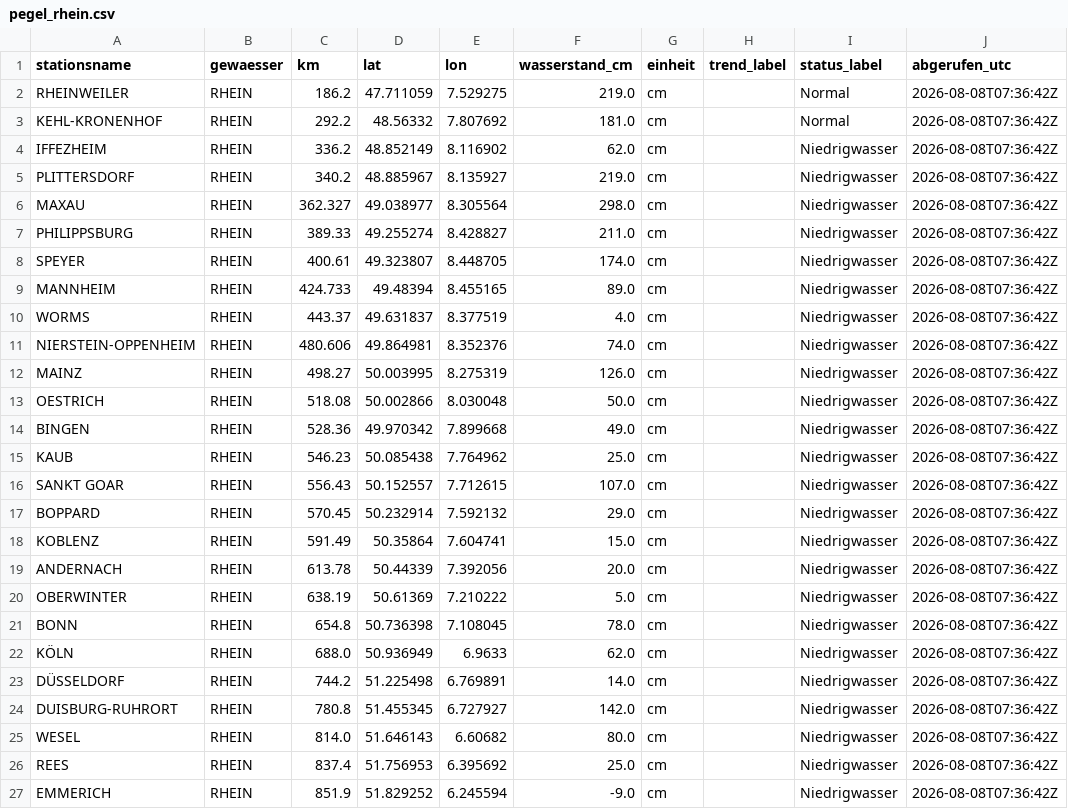
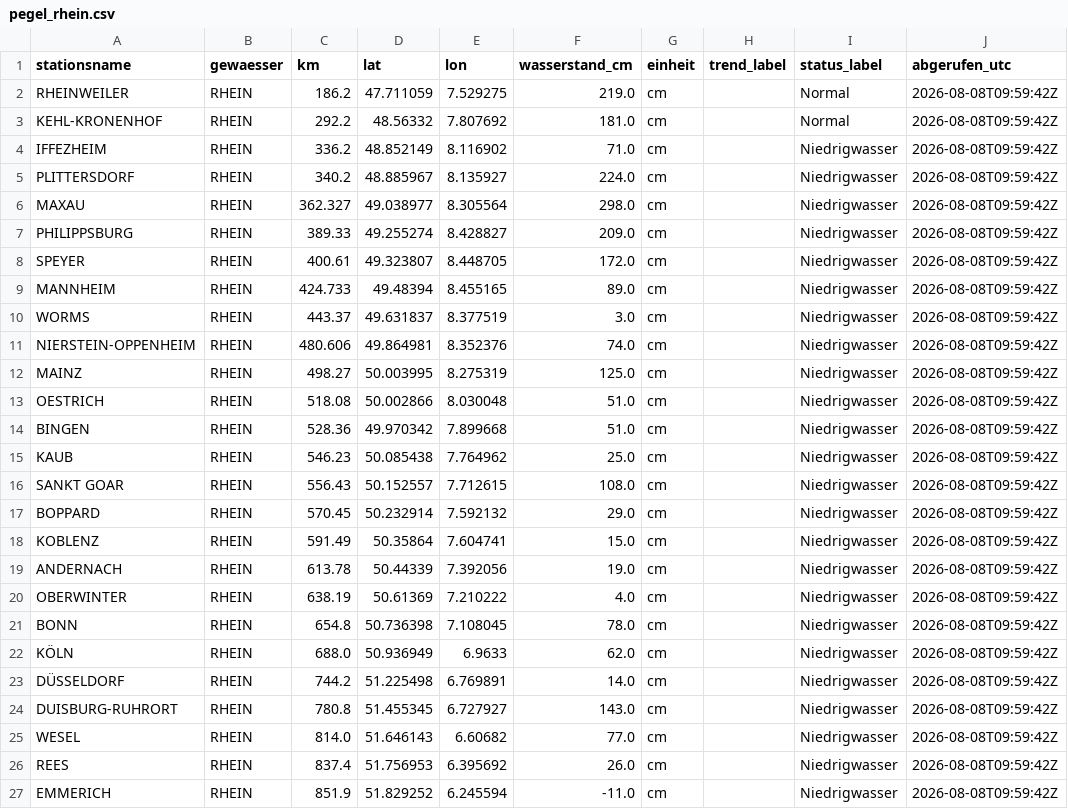
Before and after one commit to paulfbowles/pegelstaende, a CSV file: data/pegel_rhein.csv, drawn as a sheet.

```diff
--- a/data/pegel_rhein.csv
+++ b/data/pegel_rhein.csv
@@ -1,27 +1,27 @@
 stationsname,gewaesser,km,lat,lon,wasserstand_cm,einheit,trend_label,status_label,abgerufen_utc
-RHEINWEILER,RHEIN,186.2,47.711059,7.529275,219.0,cm,,Normal,2026-08-08T07:36:42Z
-KEHL-KRONENHOF,RHEIN,292.2,48.56332,7.807692,181.0,cm,,Normal,2026-08-08T07:36:42Z
-IFFEZHEIM,RHEIN,336.2,48.852149,8.116902,62.0,cm,,Niedrigwasser,2026-08-08T07:36:42Z
-PLITTERSDORF,RHEIN,340.2,48.885967,8.135927,219.0,cm,,Niedrigwasser,2026-08-08T07:36:42Z
-MAXAU,RHEIN,362.327,49.038977,8.305564,298.0,cm,,Niedrigwasser,2026-08-08T07:36:42Z
-PHILIPPSBURG,RHEIN,389.33,49.255274,8.428827,211.0,cm,,Niedrigwasser,2026-08-08T07:36:42Z
-SPEYER,RHEIN,400.61,49.323807,8.448705,174.0,cm,,Niedrigwasser,2026-08-08T07:36:42Z
-MANNHEIM,RHEIN,424.733,49.48394,8.455165,89.0,cm,,Niedrigwasser,2026-08-08T07:36:42Z
-WORMS,RHEIN,443.37,49.631837,8.377519,4.0,cm,,Niedrigwasser,2026-08-08T07:36:42Z
-NIERSTEIN-OPPENHEIM,RHEIN,480.606,49.864981,8.352376,74.0,cm,,Niedrigwasser,2026-08-08T07:36:42Z
-MAINZ,RHEIN,498.27,50.003995,8.275319,126.0,cm,,Niedrigwasser,2026-08-08T07:36:42Z
-OESTRICH,RHEIN,518.08,50.002866,8.030048,50.0,cm,,Niedrigwasser,2026-08-08T07:36:42Z
-BINGEN,RHEIN,528.36,49.970342,7.899668,49.0,cm,,Niedrigwasser,2026-08-08T07:36:42Z
-KAUB,RHEIN,546.23,50.085438,7.764962,25.0,cm,,Niedrigwasser,2026-08-08T07:36:42Z
-SANKT GOAR,RHEIN,556.43,50.152557,7.712615,107.0,cm,,Niedrigwasser,2026-08-08T07:36:42Z
-BOPPARD,RHEIN,570.45,50.232914,7.592132,29.0,cm,,Niedrigwasser,2026-08-08T07:36:42Z
-KOBLENZ,RHEIN,591.49,50.35864,7.604741,15.0,cm,,Niedrigwasser,2026-08-08T07:36:42Z
-ANDERNACH,RHEIN,613.78,50.44339,7.392056,20.0,cm,,Niedrigwasser,2026-08-08T07:36:42Z
-OBERWINTER,RHEIN,638.19,50.61369,7.210222,5.0,cm,,Niedrigwasser,2026-08-08T07:36:42Z
-BONN,RHEIN,654.8,50.736398,7.108045,78.0,cm,,Niedrigwasser,2026-08-08T07:36:42Z
-KÖLN,RHEIN,688.0,50.936949,6.9633,62.0,cm,,Niedrigwasser,2026-08-08T07:36:42Z
-DÜSSELDORF,RHEIN,744.2,51.225498,6.769891,14.0,cm,,Niedrigwasser,2026-08-08T07:36:42Z
-DUISBURG-RUHRORT,RHEIN,780.8,51.455345,6.727927,142.0,cm,,Niedrigwasser,2026-08-08T07:36:42Z
-WESEL,RHEIN,814.0,51.646143,6.60682,80.0,cm,,Niedrigwasser,2026-08-08T07:36:42Z
-REES,RHEIN,837.4,51.756953,6.395692,25.0,cm,,Niedrigwasser,2026-08-08T07:36:42Z
-EMMERICH,RHEIN,851.9,51.829252,6.245594,-9.0,cm,,Niedrigwasser,2026-08-08T07:36:42Z
+RHEINWEILER,RHEIN,186.2,47.711059,7.529275,219.0,cm,,Normal,2026-08-08T09:59:42Z
+KEHL-KRONENHOF,RHEIN,292.2,48.56332,7.807692,181.0,cm,,Normal,2026-08-08T09:59:42Z
+IFFEZHEIM,RHEIN,336.2,48.852149,8.116902,71.0,cm,,Niedrigwasser,2026-08-08T09:59:42Z
+PLITTERSDORF,RHEIN,340.2,48.885967,8.135927,224.0,cm,,Niedrigwasser,2026-08-08T09:59:42Z
+MAXAU,RHEIN,362.327,49.038977,8.305564,298.0,cm,,Niedrigwasser,2026-08-08T09:59:42Z
+PHILIPPSBURG,RHEIN,389.33,49.255274,8.428827,209.0,cm,,Niedrigwasser,2026-08-08T09:59:42Z
+SPEYER,RHEIN,400.61,49.323807,8.448705,172.0,cm,,Niedrigwasser,2026-08-08T09:59:42Z
+MANNHEIM,RHEIN,424.733,49.48394,8.455165,89.0,cm,,Niedrigwasser,2026-08-08T09:59:42Z
+WORMS,RHEIN,443.37,49.631837,8.377519,3.0,cm,,Niedrigwasser,2026-08-08T09:59:42Z
+NIERSTEIN-OPPENHEIM,RHEIN,480.606,49.864981,8.352376,74.0,cm,,Niedrigwasser,2026-08-08T09:59:42Z
+MAINZ,RHEIN,498.27,50.003995,8.275319,125.0,cm,,Niedrigwasser,2026-08-08T09:59:42Z
+OESTRICH,RHEIN,518.08,50.002866,8.030048,51.0,cm,,Niedrigwasser,2026-08-08T09:59:42Z
+BINGEN,RHEIN,528.36,49.970342,7.899668,51.0,cm,,Niedrigwasser,2026-08-08T09:59:42Z
+KAUB,RHEIN,546.23,50.085438,7.764962,25.0,cm,,Niedrigwasser,2026-08-08T09:59:42Z
+SANKT GOAR,RHEIN,556.43,50.152557,7.712615,108.0,cm,,Niedrigwasser,2026-08-08T09:59:42Z
+BOPPARD,RHEIN,570.45,50.232914,7.592132,29.0,cm,,Niedrigwasser,2026-08-08T09:59:42Z
+KOBLENZ,RHEIN,591.49,50.35864,7.604741,15.0,cm,,Niedrigwasser,2026-08-08T09:59:42Z
+ANDERNACH,RHEIN,613.78,50.44339,7.392056,19.0,cm,,Niedrigwasser,2026-08-08T09:59:42Z
+OBERWINTER,RHEIN,638.19,50.61369,7.210222,4.0,cm,,Niedrigwasser,2026-08-08T09:59:42Z
+BONN,RHEIN,654.8,50.736398,7.108045,78.0,cm,,Niedrigwasser,2026-08-08T09:59:42Z
+KÖLN,RHEIN,688.0,50.936949,6.9633,62.0,cm,,Niedrigwasser,2026-08-08T09:59:42Z
+DÜSSELDORF,RHEIN,744.2,51.225498,6.769891,14.0,cm,,Niedrigwasser,2026-08-08T09:59:42Z
+DUISBURG-RUHRORT,RHEIN,780.8,51.455345,6.727927,143.0,cm,,Niedrigwasser,2026-08-08T09:59:42Z
+WESEL,RHEIN,814.0,51.646143,6.60682,77.0,cm,,Niedrigwasser,2026-08-08T09:59:42Z
+REES,RHEIN,837.4,51.756953,6.395692,26.0,cm,,Niedrigwasser,2026-08-08T09:59:42Z
+EMMERICH,RHEIN,851.9,51.829252,6.245594,-11.0,cm,,Niedrigwasser,2026-08-08T09:59:42Z
```
